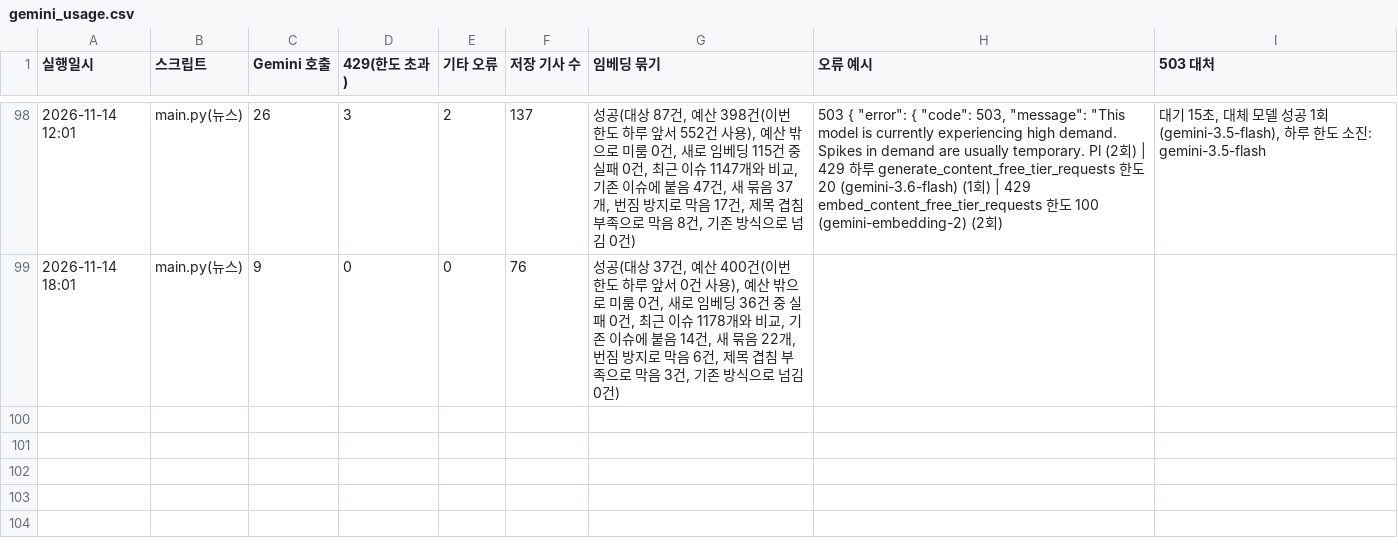
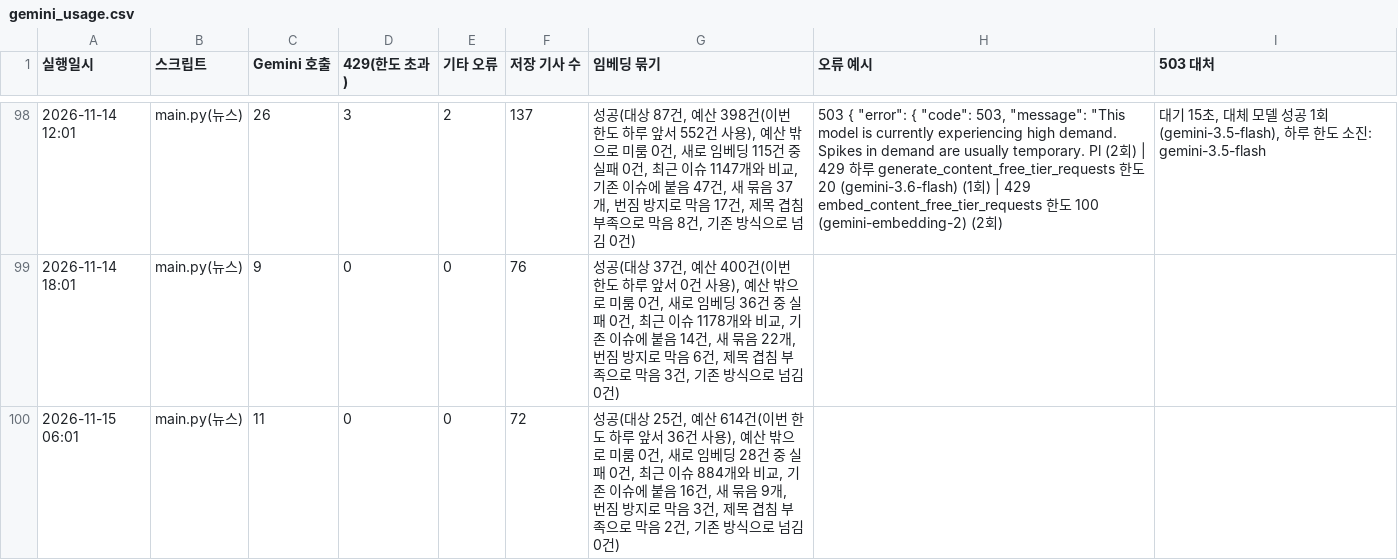
Before and after one commit to jshssysh/news-dashboard, a CSV file: gemini_usage.csv, drawn as a sheet; only a part is shown, gaps mark what is left out.

```diff
--- a/gemini_usage.csv
+++ b/gemini_usage.csv
@@ -99 +99,2 @@
 2026-11-14 18:01,main.py(뉴스),9,0,0,76,"성공(대상 37건, 예산 400건(이번 한도 하루 앞서 0건 사용), 예산 밖으로 미룸 0건, 새로 임베딩 36건 중 실패 0건, 최근 이슈 1178개와 비교, 기존 이슈에 붙음 14건, 새 묶음 22개, 번짐 방지로 막음 6건, 제목 겹침 부족으로 막음 3건, 기존 방식으로 넘김 0건)",,
+2026-11-15 06:01,main.py(뉴스),11,0,0,72,"성공(대상 25건, 예산 614건(이번 한도 하루 앞서 36건 사용), 예산 밖으로 미룸 0건, 새로 임베딩 28건 중 실패 0건, 최근 이슈 884개와 비교, 기존 이슈에 붙음 16건, 새 묶음 9개, 번짐 방지로 막음 3건, 제목 겹침 부족으로 막음 2건, 기존 방식으로 넘김 0건)",,
```
Also changed, not shown: issue_display_names.csv, legislative_notice_list.csv, 11 other files.
